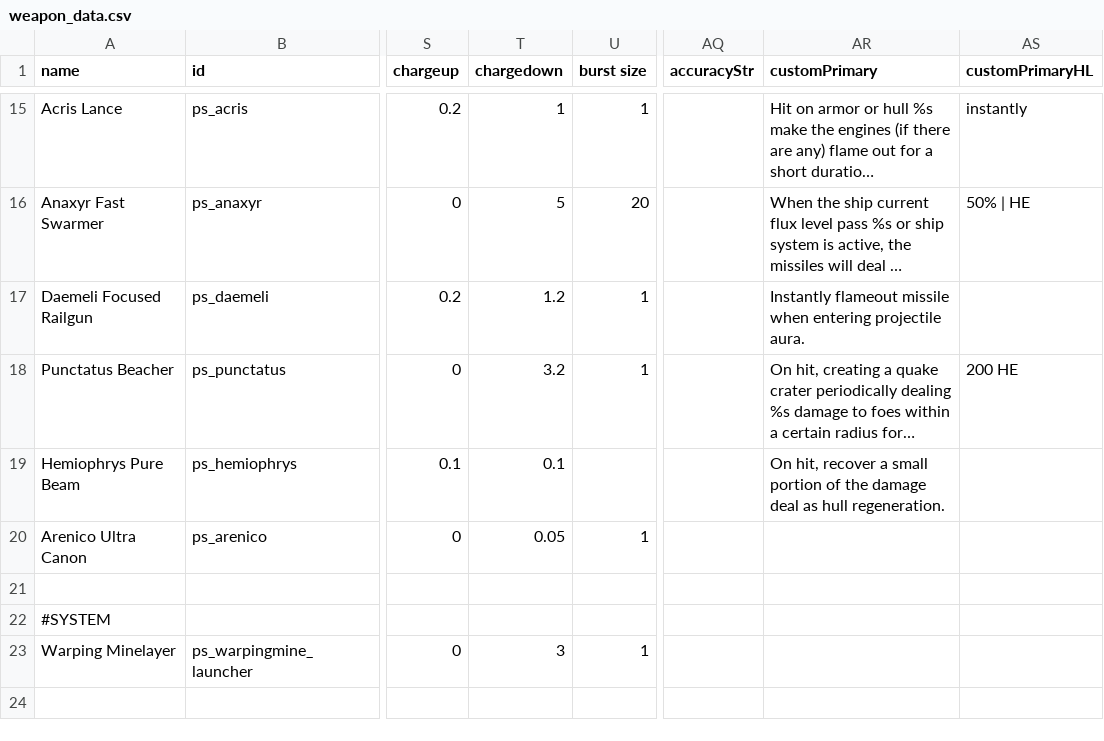
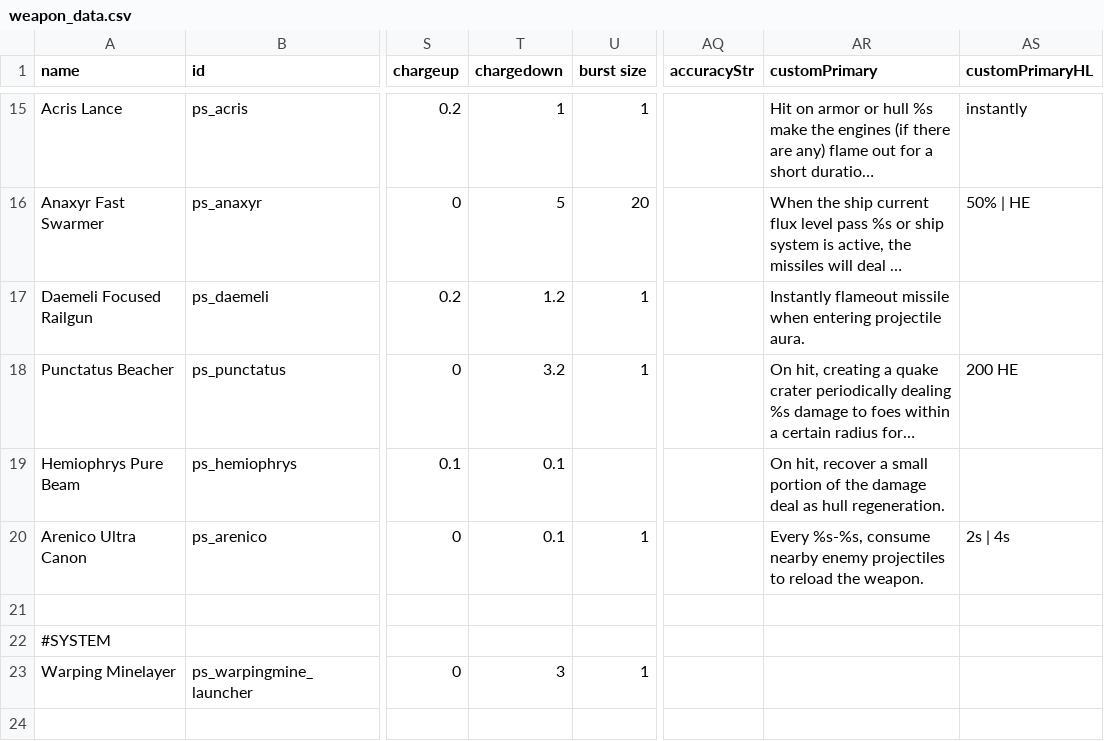
Before and after one commit to CosmicFishi/Project-Solace, a CSV file: data/weapons/weapon_data.csv, drawn as a sheet; only a part is shown, gaps mark what is left out; long unchanged cells end in …; the diff names each change by its address in the sheet, - before the commit and + after, or states it on an @@ line.

```diff
--- a/data/weapons/weapon_data.csv
+++ b/data/weapons/weapon_data.csv
-T20 (chargedown): 0.05
+T20 (chargedown): 0.1
-AR20 (customPrimary): (empty)
+AR20 (customPrimary): Every %s-%s, consume nearby enemy projectiles to reload the weapon.
-AS20 (customPrimaryHL): (empty)
+AS20 (customPrimaryHL): 2s | 4s
```
Also changed, not shown: 3 other files.
